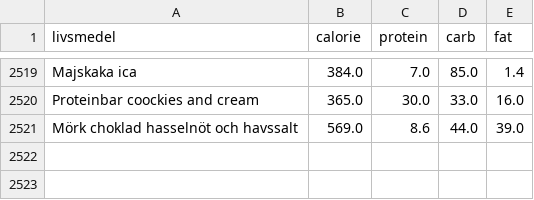
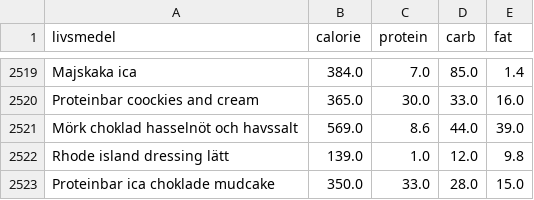
Before and after one commit to liecha/meRegAnno, a CSV file: data/livsmedelsdatabas.csv, drawn as a sheet; only a part is shown, gaps mark what is left out; the diff names each change by its address in the sheet, - before the commit and + after, or states it on an @@ line.

```diff
--- a/data/livsmedelsdatabas.csv
+++ b/data/livsmedelsdatabas.csv
+row 2522: Rhode island dressing lätt | 139.0 | 1.0 | 12.0 | 9.8
+row 2523: Proteinbar ica choklade mudcake | 350.0 | 33.0 | 28.0 | 15.0
```
Also changed, not shown: data/updated-database-results.csv, 5 other files.
